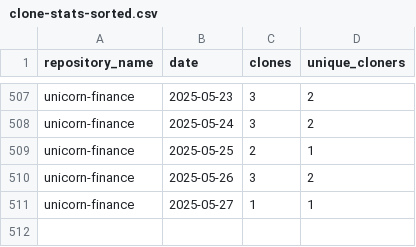
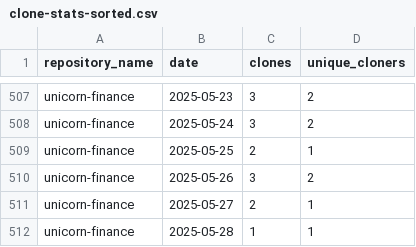
Before and after one commit to jpmorgan-payments/unicorn-finance, a CSV file: metrics/clone-stats-sorted.csv, drawn as a sheet; only a part is shown, gaps mark what is left out.

```diff
--- a/metrics/clone-stats-sorted.csv
+++ b/metrics/clone-stats-sorted.csv
@@ -510,2 +510,3 @@ unicorn-finance,2025-05-25,2,1
 unicorn-finance,2025-05-26,3,2
-unicorn-finance,2025-05-27,1,1
+unicorn-finance,2025-05-27,2,1
+unicorn-finance,2025-05-28,1,1
```
Also changed, not shown: metrics/clone-stats.csv, 2 other files.
